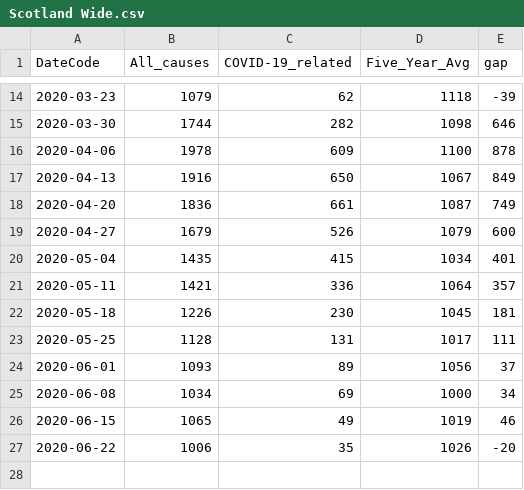
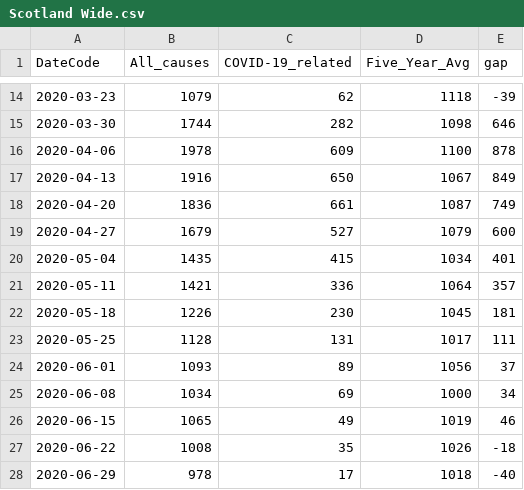
Before and after one commit to watty62/Scot_covid19, a CSV file: data/processed/NRS/Scotland Wide.csv, drawn as a sheet; only a part is shown, gaps mark what is left out.

```diff
--- a/data/processed/NRS/Scotland Wide.csv
+++ b/data/processed/NRS/Scotland Wide.csv
@@ -18,3 +18,3 @@ DateCode,All_causes,COVID-19_related,Five_Year_Avg,gap
 2020-04-20,1836,661,1087,749
-2020-04-27,1679,526,1079,600
+2020-04-27,1679,527,1079,600
 2020-05-04,1435,415,1034,401
@@ -26,2 +26,3 @@ DateCode,All_causes,COVID-19_related,Five_Year_Avg,gap
 2020-06-15,1065,49,1019,46
-2020-06-22,1006,35,1026,-20
+2020-06-22,1008,35,1026,-18
+2020-06-29,978,17,1018,-40
```
Also changed, not shown: data/processed/NRS/Scotland.csv, data/processed/council_deaths.csv.
